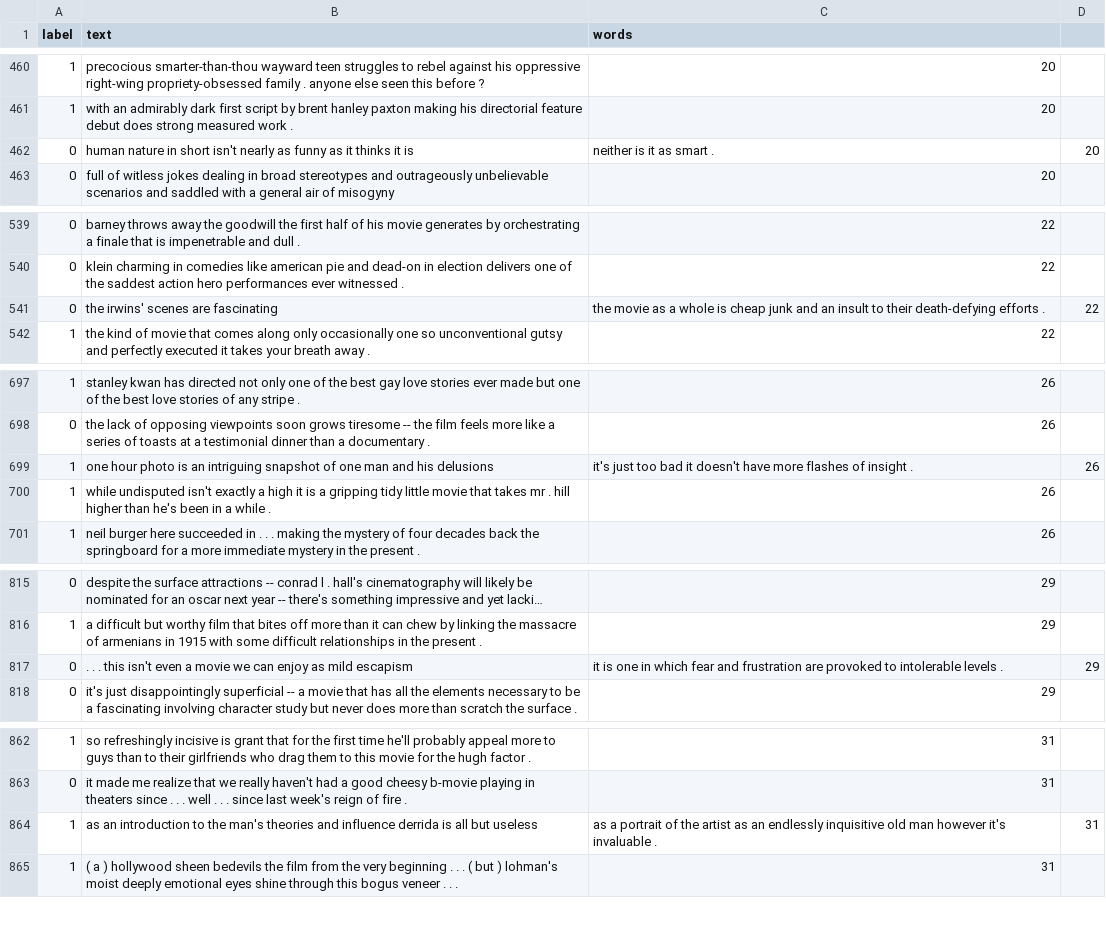
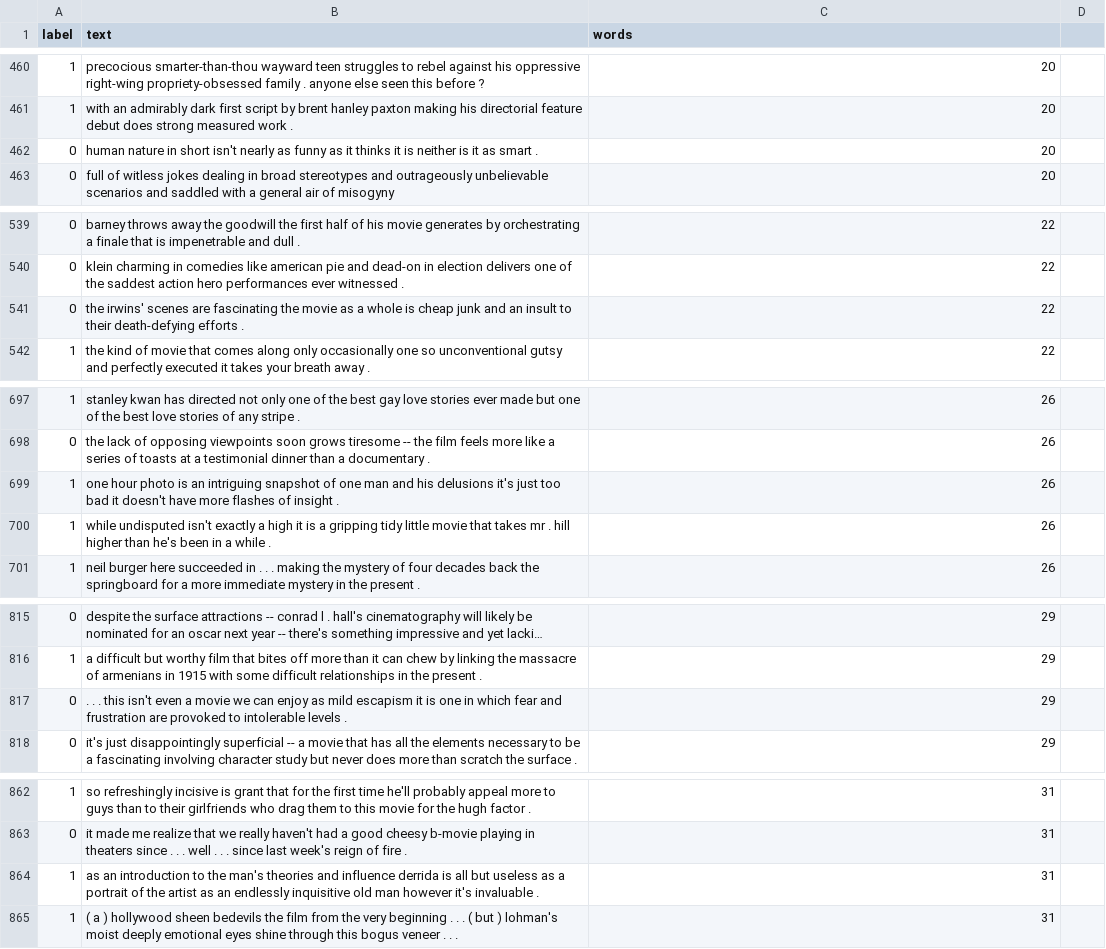
Before and after one commit to Adson-Macedo/template-generator, a CSV file: notebooks/movie-reviews_rotten-tomatoes/data/data-rt-1000samples.csv, drawn as a sheet; only a part is shown, gaps mark what is left out; long unchanged cells end in …; removed rows and columns are numbered as before the commit, all else as after; the diff names each change by its address in the sheet, - before the commit and + after, or states it on an @@ line.

```diff
--- a/notebooks/movie-reviews_rotten-tomatoes/data/data-rt-1000samples.csv
+++ b/notebooks/movie-reviews_rotten-tomatoes/data/data-rt-1000samples.csv
-row 462: 0 | human nature in short isn't nearly as funny as it thinks it is | neither is it as smart . | 20
+row 462: 0 | human nature in short isn't nearly as funny as it thinks it is neither is it as smart . | 20
-row 541: 0 | the irwins' scenes are fascinating | the movie as a whole is cheap junk and an insult to their death-defying efforts . | 22
+row 541: 0 | the irwins' scenes are fascinating the movie as a whole is cheap junk and an insult to their death-defying efforts . | 22
-row 699: 1 | one hour photo is an intriguing snapshot of one man and his delusions | it's just too bad it doesn't have more flashes of insight . | 26
+row 699: 1 | one hour photo is an intriguing snapshot of one man and his delusions it's just too bad it doesn't have more flashes of insight . | 26
-row 817: 0 | . . . this isn't even a movie we can enjoy as mild escapism | it is one in which fear and frustration are provoked to intolerable levels . | 29
+row 817: 0 | . . . this isn't even a movie we can enjoy as mild escapism it is one in which fear and frustration are provoked to intolerable levels . | 29
-row 864: 1 | as an introduction to the man's theories and influence derrida is all but useless | as a portrait of the artist as an endlessly inquisitive old man however it's invaluable . | 31
+row 864: 1 | as an introduction to the man's theories and influence derrida is all but useless as a portrait of the artist as an endlessly inquisitive old man however it's invaluable . | 31
```
Also changed, not shown: 47 other files.
